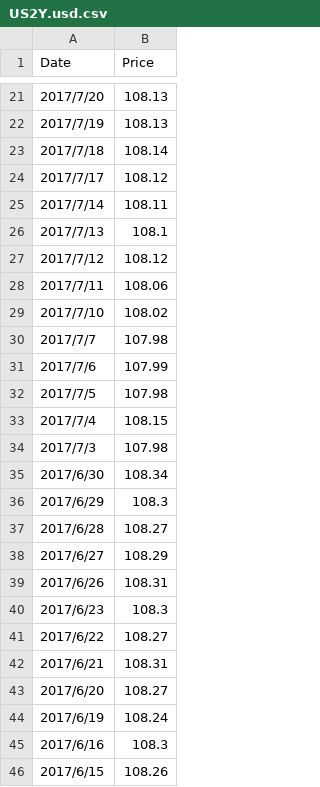
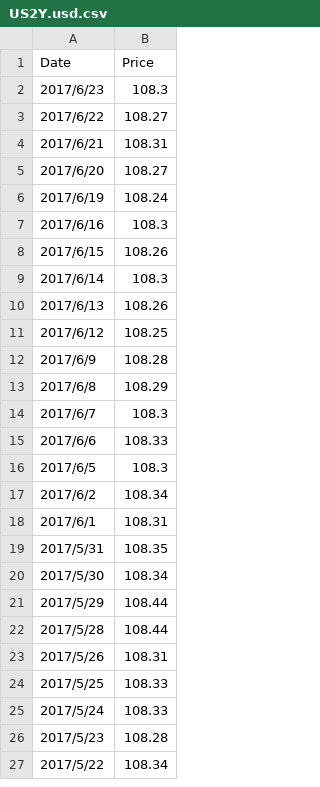
Before and after one commit to matthew77/my-investment-project, a CSV file: history data/US2Y.usd.csv, drawn as a sheet; only a part is shown, gaps mark what is left out; the shorter side is filled out with more unchanged rows; the diff covers the shown part only; the diff names each change by its address in the sheet, - before the commit and + after, or states it on an @@ line.

```diff
--- a/history data/US2Y.usd.csv
+++ b/history data/US2Y.usd.csv
-row 21: 2017/7/20 | 108.13
-row 22: 2017/7/19 | 108.13
-row 23: 2017/7/18 | 108.14
-row 24: 2017/7/17 | 108.12
-row 25: 2017/7/14 | 108.11
-row 26: 2017/7/13 | 108.1
-row 27: 2017/7/12 | 108.12
-row 28: 2017/7/11 | 108.06
-row 29: 2017/7/10 | 108.02
-row 30: 2017/7/7 | 107.98
-row 31: 2017/7/6 | 107.99
-row 32: 2017/7/5 | 107.98
-row 33: 2017/7/4 | 108.15
-row 34: 2017/7/3 | 107.98
-row 35: 2017/6/30 | 108.34
-row 36: 2017/6/29 | 108.3
-row 37: 2017/6/28 | 108.27
-row 38: 2017/6/27 | 108.29
-row 39: 2017/6/26 | 108.31
```
Also changed, not shown: 19 removed rows elsewhere in this file, history data/SP500.usd.csv, history data/US10Y.usd.csv, 5 other files.
